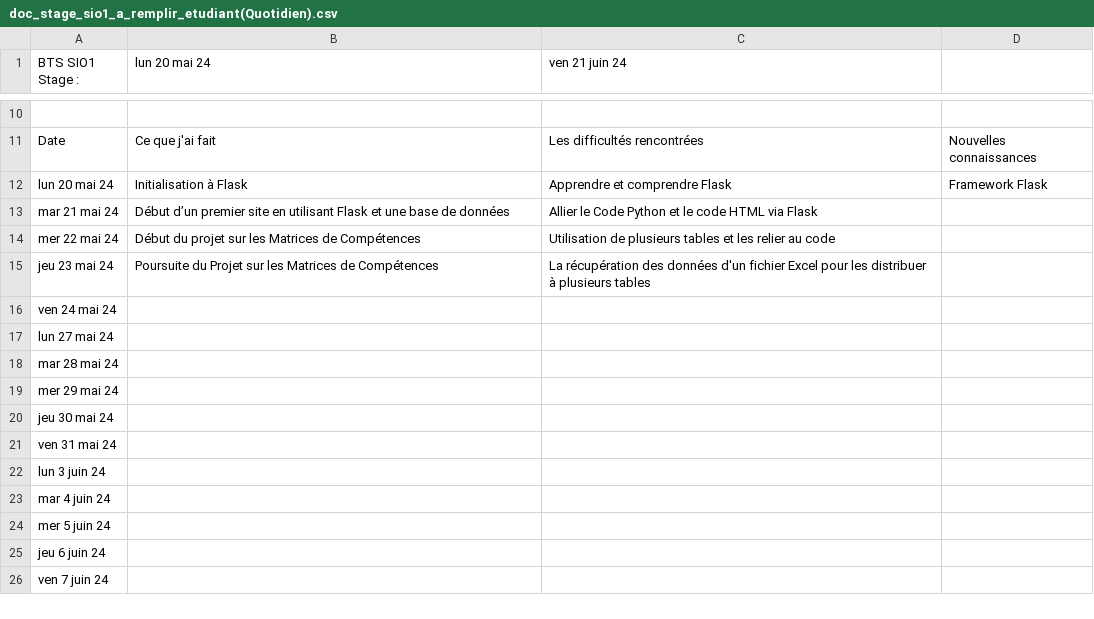
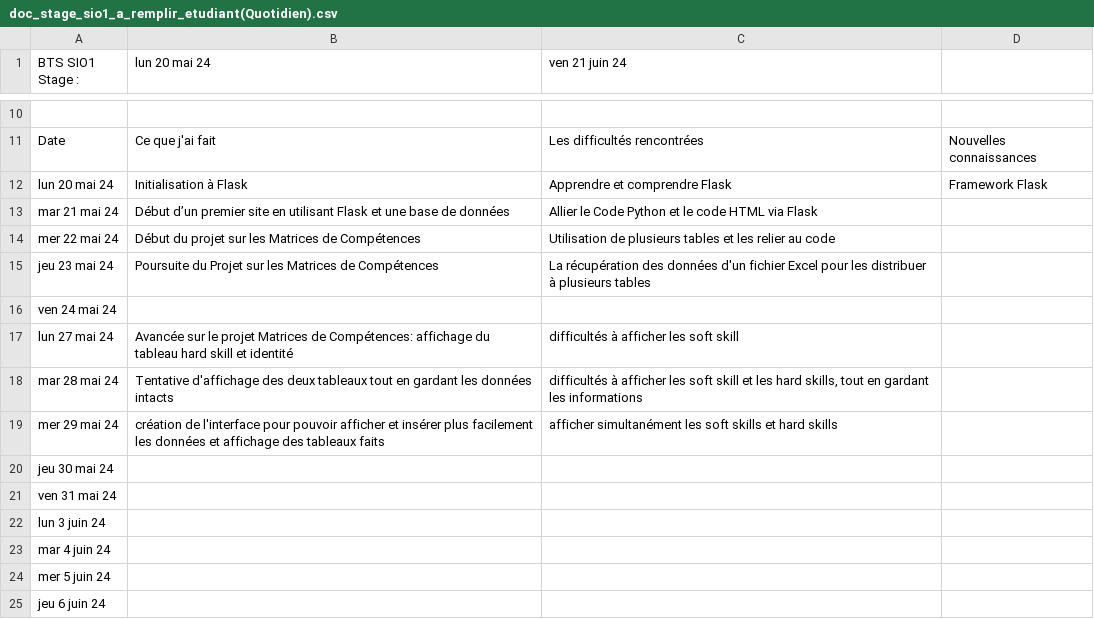
Before and after one commit to Ayyoub-ch/Travail-Stage, a CSV file: Rapport de Stage/doc_stage_sio1_a_remplir_etudiant(Quotidien).csv, drawn as a sheet; only a part is shown, gaps mark what is left out; the shorter side is filled out with more unchanged rows.

Commit message:
rapport de la semaine

```diff
--- a/Rapport de Stage/doc_stage_sio1_a_remplir_etudiant(Quotidien).csv
+++ b/Rapport de Stage/doc_stage_sio1_a_remplir_etudiant(Quotidien).csv
@@ -16,5 +16,5 @@ jeu 23 mai 24;Poursuite du Projet sur les Matrices de Compétences;La récupéra
 ven 24 mai 24;;;;;
-lun 27 mai 24;;;;;
-mar 28 mai 24;;;;;
-mer 29 mai 24;;;;;
+lun 27 mai 24;Avancée sur le projet Matrices de Compétences: affichage du tableau hard skill et identité ;difficultés à afficher les soft skill;;;
+mar 28 mai 24;Tentative d'affichage des deux tableaux tout en gardant les données intacts;difficultés à afficher les soft skill et les hard skills, tout en gardant les informations;;;
+mer 29 mai 24;création de l'interface pour pouvoir afficher et insérer plus facilement les données et affichage des tableaux faits;afficher simultanément les soft skills et hard skills;;;
 jeu 30 mai 24;;;;;
```
